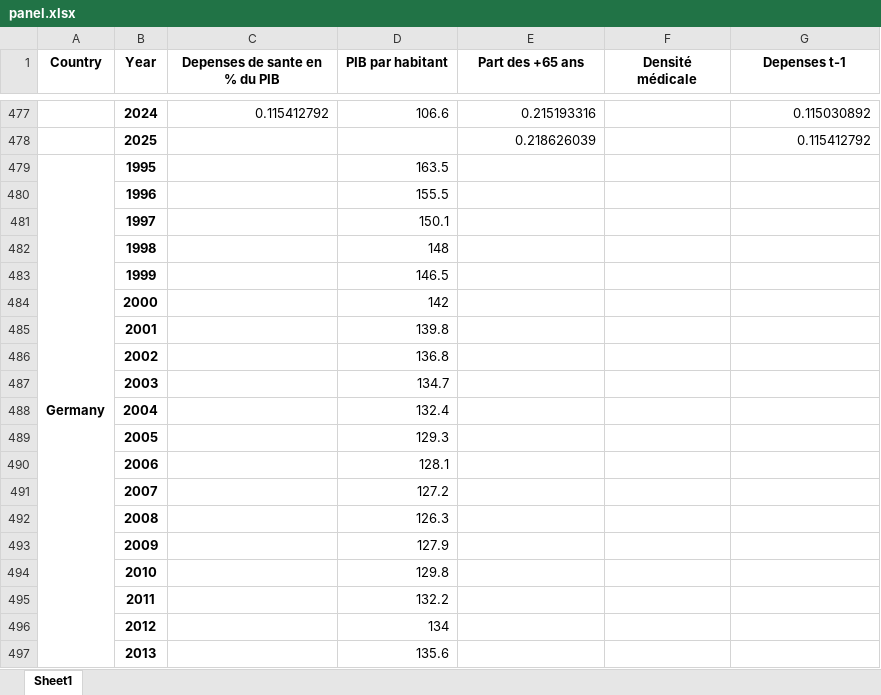
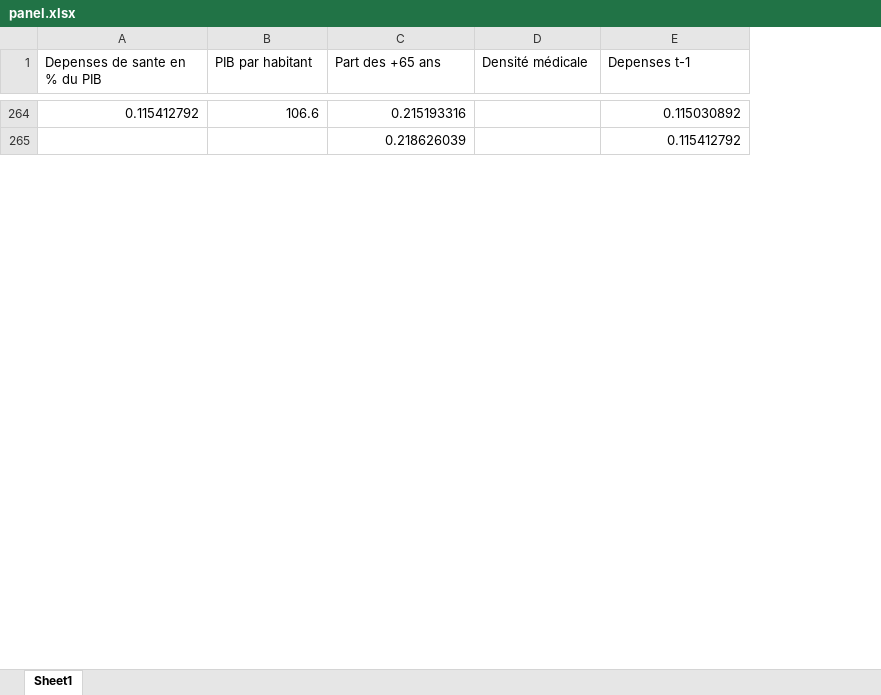
Before and after one commit to celineferbach/PESSD, an Excel workbook: panel.xlsx, sheet Sheet1, drawn as a sheet; only a part is shown, gaps mark what is left out; values as stored, in another font and other column widths than the file's, no borders; removed rows and columns are numbered as before the commit, all else as after; the diff covers the shown part only; the diff names each change by its address in the sheet, - before the commit and + after, or states it on an @@ line.

```diff
--- a/panel.xlsx (sheet Sheet1)
+++ b/panel.xlsx (sheet Sheet1)
-column A (Country), empty
-column B (Year), rows 477-478: 2024 | 2025
@@ A1:E1 bold: on → off, alignment: center → left @@
-row 479: Germany | 1995 |  | 163.5
-row 480:  | 1996 |  | 155.5
-row 481:  | 1997 |  | 150.1
-row 482:  | 1998 |  | 148
-row 483:  | 1999 |  | 146.5
-row 484:  | 2000 |  | 142
-row 485:  | 2001 |  | 139.8
-row 486:  | 2002 |  | 136.8
-row 487:  | 2003 |  | 134.7
-row 488:  | 2004 |  | 132.4
-row 489:  | 2005 |  | 129.3
-row 490:  | 2006 |  | 128.1
-row 491:  | 2007 |  | 127.2
-row 492:  | 2008 |  | 126.3
-row 493:  | 2009 |  | 127.9
-row 494:  | 2010 |  | 129.8
-row 495:  | 2011 |  | 132.2
-row 496:  | 2012 |  | 134
-row 497:  | 2013 |  | 135.6
```
Also changed, not shown: 1 added row, 588 removed rows and 576 edited cells elsewhere in this sheet.
